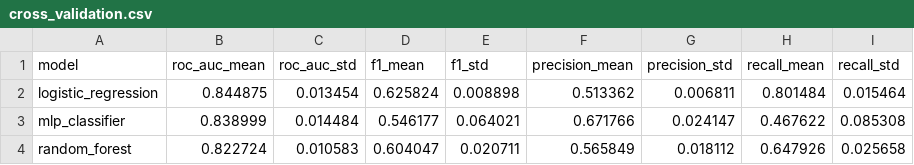
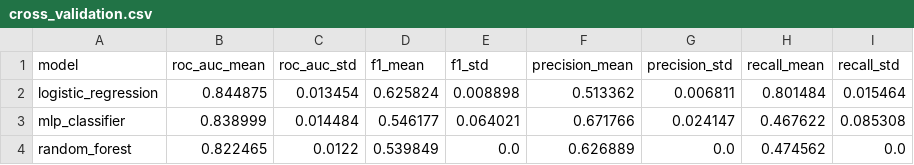
Before and after one commit to carolinamsc/tech-challenge-churn, a CSV file: reports/cross_validation.csv, drawn as a sheet.

Commit message:
fix: regenerate cross validation report

```diff
--- a/reports/cross_validation.csv
+++ b/reports/cross_validation.csv
@@ -3,2 +3,2 @@ logistic_regression,0.844875,0.013454,0.625824,0.008898,0.513362,0.006811,0.8014
 mlp_classifier,0.838999,0.014484,0.546177,0.064021,0.671766,0.024147,0.467622,0.085308
-random_forest,0.822724,0.010583,0.604047,0.020711,0.565849,0.018112,0.647926,0.025658
+random_forest,0.822465,0.0122,0.539849,0.0,0.626889,0.0,0.474562,0.0
```
